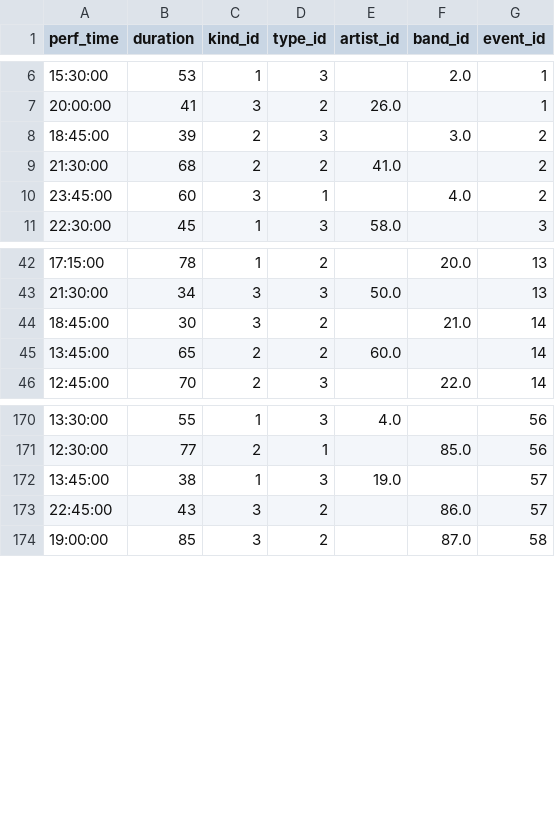
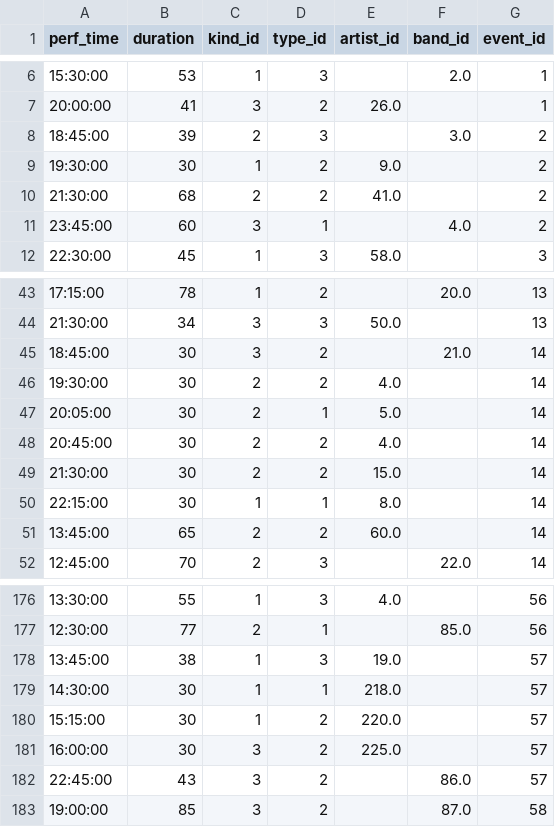
Before and after one commit to Nickp03/Databases-Ntua-Pulse_University_Music_Festival, a CSV file: code/performance.csv, drawn as a sheet; only a part is shown, gaps mark what is left out.

Commit message:
new data for queries

```diff
--- a/code/performance.csv
+++ b/code/performance.csv
@@ -8,2 +8,3 @@ perf_time,duration,kind_id,type_id,artist_id,band_id,event_id
 18:45:00,39,2,3,,3.0,2
+19:30:00,30,1,2,9.0,,2
 21:30:00,68,2,2,41.0,,2
@@ -44,2 +45,7 @@ perf_time,duration,kind_id,type_id,artist_id,band_id,event_id
 18:45:00,30,3,2,,21.0,14
+19:30:00,30,2,2,4.0,,14
+20:05:00,30,2,1,5.0,,14
+20:45:00,30,2,2,4.0,,14
+21:30:00,30,2,2,15.0,,14
+22:15:00,30,1,1,8.0,,14
 13:45:00,65,2,2,60.0,,14
@@ -172,2 +178,5 @@ perf_time,duration,kind_id,type_id,artist_id,band_id,event_id
 13:45:00,38,1,3,19.0,,57
+14:30:00,30,1,1,218.0,,57
+15:15:00,30,1,2,220.0,,57
+16:00:00,30,3,2,225.0,,57
 22:45:00,43,3,2,,86.0,57
```
